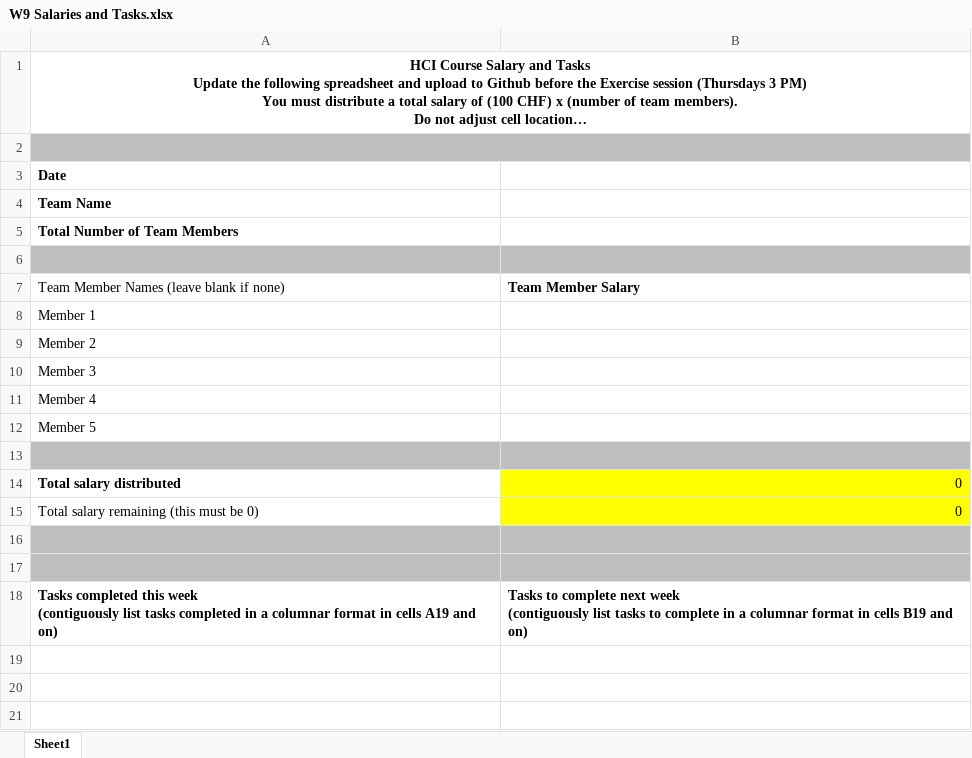
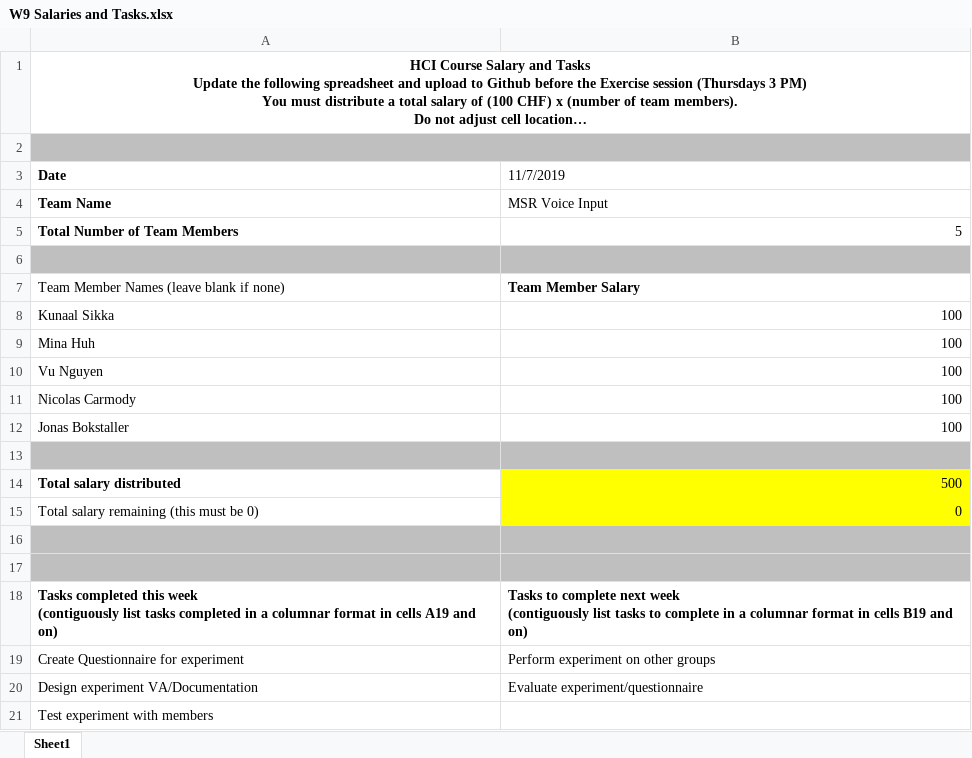
Before and after one commit to minarainbow/Voice-Input-Guidelines-for-Hololens, an Excel workbook: Salary/W9 Salaries and Tasks.xlsx, sheet Sheet1, drawn as a sheet; long unchanged cells end in …; values as stored, in another font and other column widths than the file's, no borders; removed rows and columns are numbered as before the commit, all else as after; the diff names each change by its address in the sheet, - before the commit and + after, or states it on an @@ line.

Commit message:
Add files via upload

```diff
--- a/Salary/W9 Salaries and Tasks.xlsx (sheet Sheet1)
+++ b/Salary/W9 Salaries and Tasks.xlsx (sheet Sheet1)
-B3: (empty)
+B3: 11/7/2019
-B4 (11/7/2019): (empty)
+B4 (11/7/2019): MSR Voice Input
-B5 (11/7/2019): (empty)
+B5 (11/7/2019): 5
-row 8: Member 1
-row 9: Member 2
-row 10: Member 3
-row 11: Member 4
-row 12: Member 5
+row 8: Kunaal Sikka | 100
+row 9: Mina Huh | 100
+row 10: Vu Nguyen | 100
+row 11: Nicolas Carmody | 100
+row 12: Jonas Bokstaller | 100
-B14 (11/7/2019): 0
+B14 (11/7/2019): 500
+row 19: Create Questionnaire for experiment | Perform experiment on other groups
+row 20: Design experiment VA/Documentation | Evaluate experiment/questionnaire
+row 21: Test experiment with members
```
